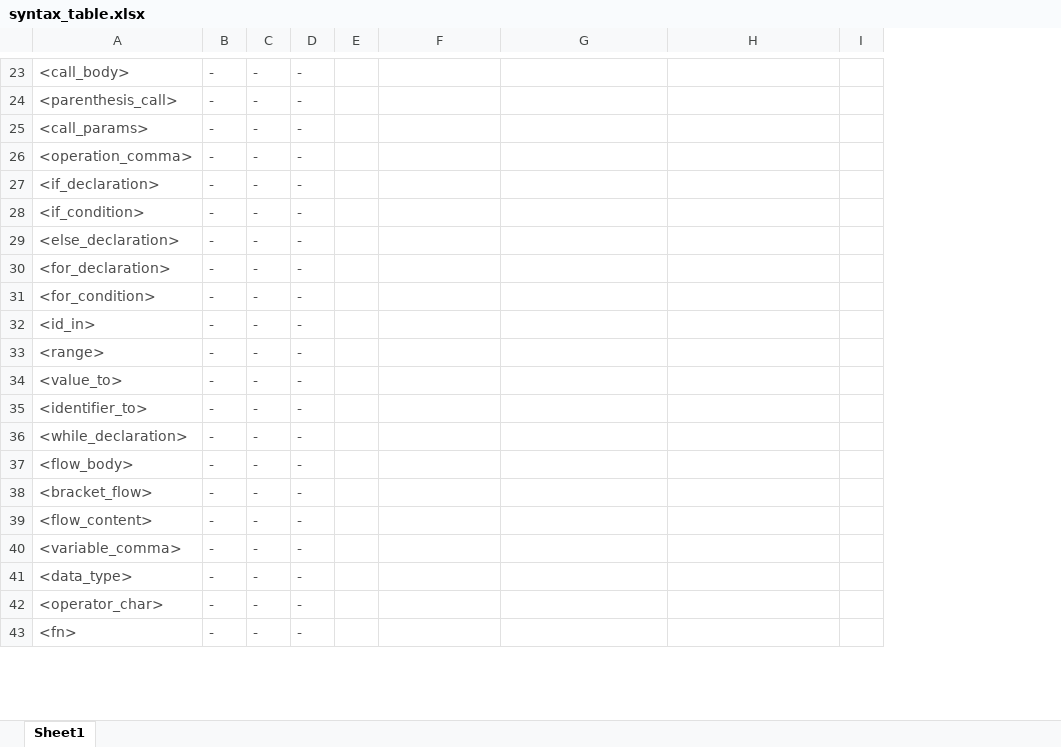
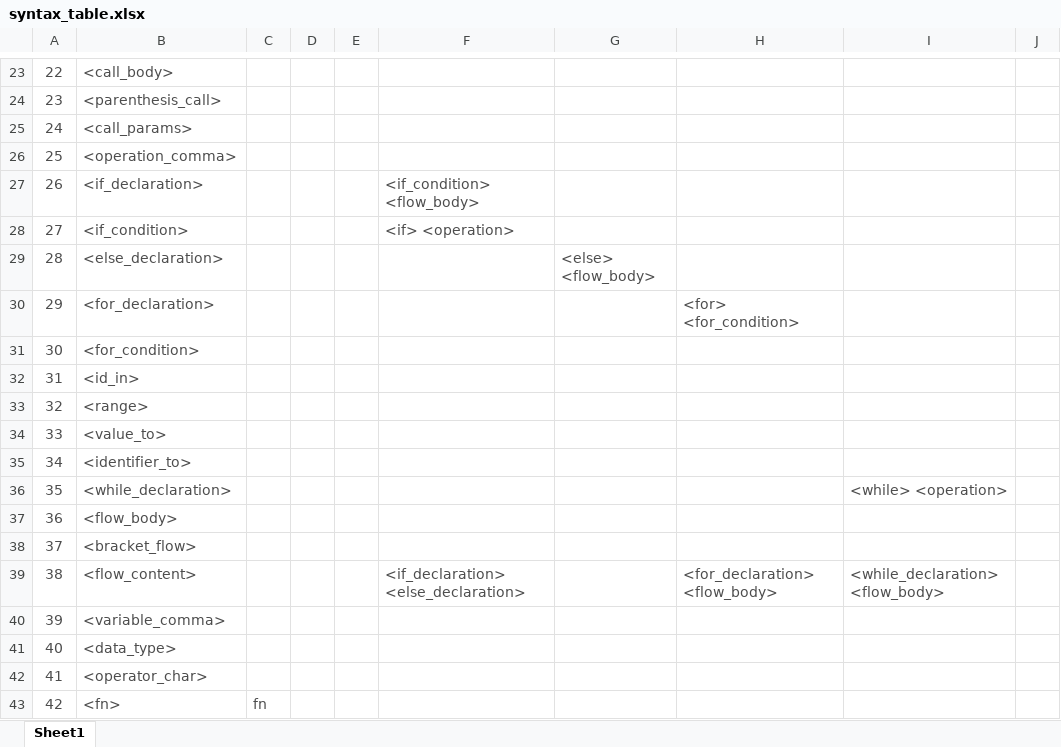
Before and after one commit to imhenoch/doodle, an Excel workbook: syntax_table.xlsx, sheet Sheet1, drawn as a sheet; only a part is shown, gaps mark what is left out; values as stored, in another font and other column widths than the file's, no borders; removed rows and columns are numbered as before the commit, all else as after; the diff covers the shown part only; the diff names each change by its address in the sheet, - before the commit and + after, or states it on an @@ line.

Commit message:
Adds more info to the syntax table

```diff
--- a/syntax_table.xlsx (sheet Sheet1)
+++ b/syntax_table.xlsx (sheet Sheet1)
+column A, rows 23-43: 22 | 23 | 24 | 25 | 26 | 27 | 28 | 29 | 30 | 31 | 32 | 33 | 34 | 35 | 36 | 37 | 38 | 39 | 40 | 41 | 42
-column B, rows 23-43: all -
-column C, rows 23-43: all -
-column D, rows 23-43: all -
-column E, empty
+column C, row 43: fn
+column D, empty
+column E, empty
+column F, rows 27-39: <if_condition> <flow_body> | <if> <operation> |  |  |  |  |  |  |  |  |  |  | <if_declaration> <else_declaration>
-G29: (empty)
+G29: <else> <flow_body>
-H30: (empty)
+H30: <for> <for_condition>
-I36: (empty)
+I36: <while> <operation>
-H39: (empty)
+H39: <for_declaration> <flow_body>
-I39: (empty)
+I39: <while_declaration> <flow_body>
```
Also changed, not shown: 18 edited cells elsewhere in this sheet.
